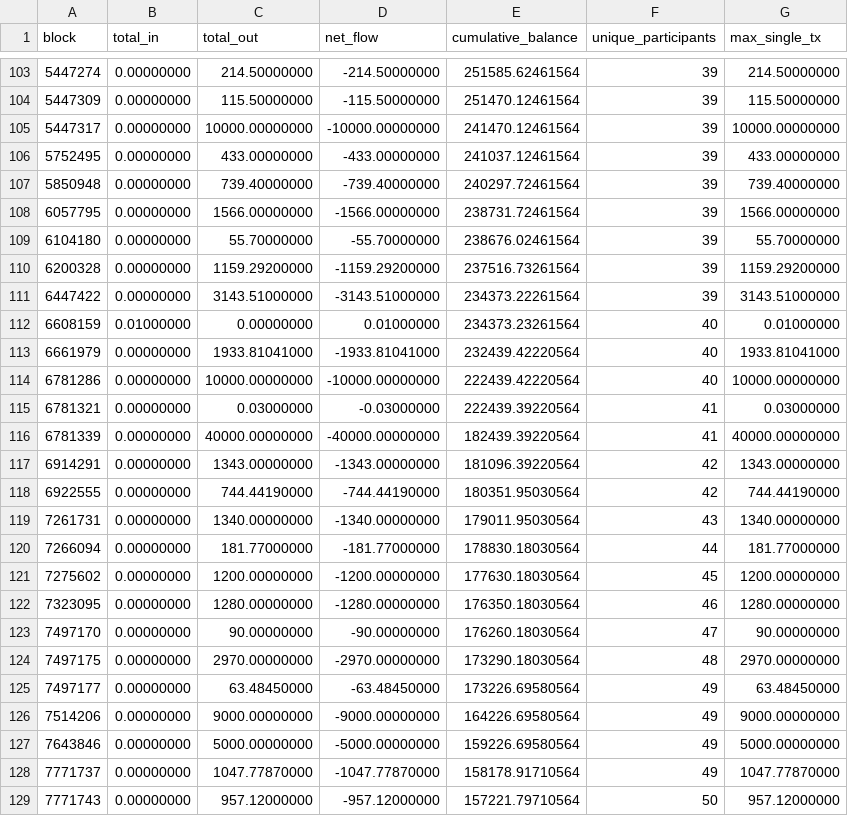
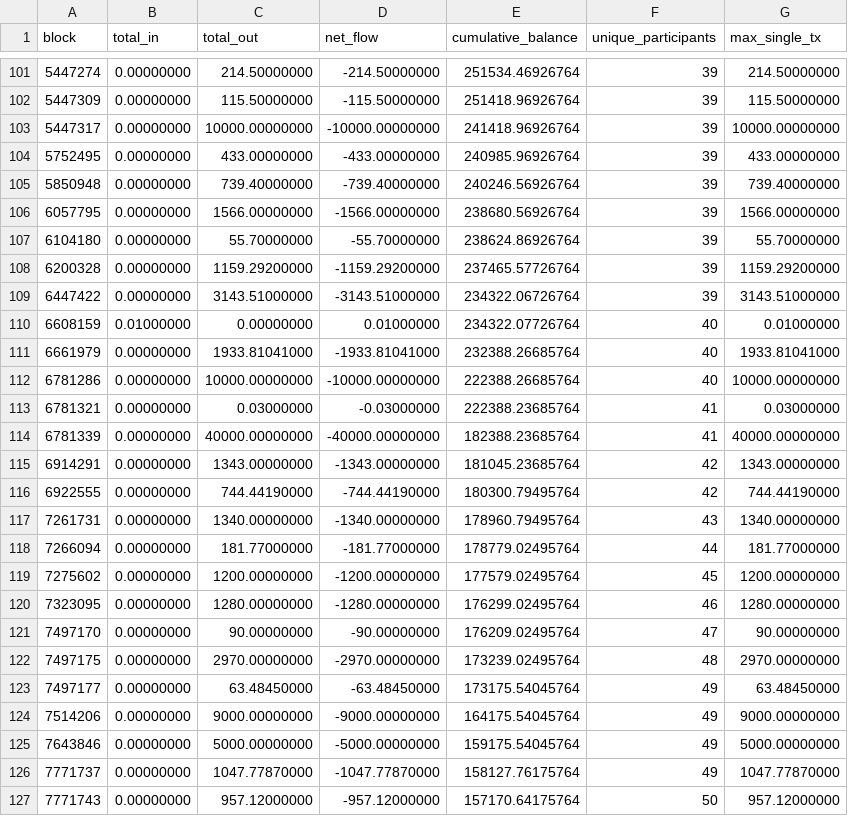
Before and after one commit to yuna32/PBLblockchain, a CSV file: evaluation/ponzi_comparison/data/logs/0xcafe1a77e84698c83ca8931f54a755176ef75f2c.csv, drawn as a sheet; only a part is shown, gaps mark what is left out; the diff covers the shown part only.

```diff
--- a/evaluation/ponzi_comparison/data/logs/0xcafe1a77e84698c83ca8931f54a755176ef75f2c.csv
+++ b/evaluation/ponzi_comparison/data/logs/0xcafe1a77e84698c83ca8931f54a755176ef75f2c.csv
@@ -103,27 +101,27 @@ block,total_in,total_out,net_flow,cumulative_balance,unique_participants,max_sin
-5447274,0.00000000,214.50000000,-214.50000000,251585.62461564,39,214.50000000
-5447309,0.00000000,115.50000000,-115.50000000,251470.12461564,39,115.50000000
-5447317,0.00000000,10000.00000000,-10000.00000000,241470.12461564,39,10000.00000000
-5752495,0.00000000,433.00000000,-433.00000000,241037.12461564,39,433.00000000
-5850948,0.00000000,739.40000000,-739.40000000,240297.72461564,39,739.40000000
-6057795,0.00000000,1566.00000000,-1566.00000000,238731.72461564,39,1566.00000000
-6104180,0.00000000,55.70000000,-55.70000000,238676.02461564,39,55.70000000
-6200328,0.00000000,1159.29200000,-1159.29200000,237516.73261564,39,1159.29200000
-6447422,0.00000000,3143.51000000,-3143.51000000,234373.22261564,39,3143.51000000
-6608159,0.01000000,0.00000000,0.01000000,234373.23261564,40,0.01000000
-6661979,0.00000000,1933.81041000,-1933.81041000,232439.42220564,40,1933.81041000
-6781286,0.00000000,10000.00000000,-10000.00000000,222439.42220564,40,10000.00000000
-6781321,0.00000000,0.03000000,-0.03000000,222439.39220564,41,0.03000000
-6781339,0.00000000,40000.00000000,-40000.00000000,182439.39220564,41,40000.00000000
-6914291,0.00000000,1343.00000000,-1343.00000000,181096.39220564,42,1343.00000000
-6922555,0.00000000,744.44190000,-744.44190000,180351.95030564,42,744.44190000
-7261731,0.00000000,1340.00000000,-1340.00000000,179011.95030564,43,1340.00000000
-7266094,0.00000000,181.77000000,-181.77000000,178830.18030564,44,181.77000000
-7275602,0.00000000,1200.00000000,-1200.00000000,177630.18030564,45,1200.00000000
-7323095,0.00000000,1280.00000000,-1280.00000000,176350.18030564,46,1280.00000000
-7497170,0.00000000,90.00000000,-90.00000000,176260.18030564,47,90.00000000
-7497175,0.00000000,2970.00000000,-2970.00000000,173290.18030564,48,2970.00000000
-7497177,0.00000000,63.48450000,-63.48450000,173226.69580564,49,63.48450000
-7514206,0.00000000,9000.00000000,-9000.00000000,164226.69580564,49,9000.00000000
-7643846,0.00000000,5000.00000000,-5000.00000000,159226.69580564,49,5000.00000000
-7771737,0.00000000,1047.77870000,-1047.77870000,158178.91710564,49,1047.77870000
-7771743,0.00000000,957.12000000,-957.12000000,157221.79710564,50,957.12000000
+5447274,0.00000000,214.50000000,-214.50000000,251534.46926764,39,214.50000000
+5447309,0.00000000,115.50000000,-115.50000000,251418.96926764,39,115.50000000
+5447317,0.00000000,10000.00000000,-10000.00000000,241418.96926764,39,10000.00000000
+5752495,0.00000000,433.00000000,-433.00000000,240985.96926764,39,433.00000000
+5850948,0.00000000,739.40000000,-739.40000000,240246.56926764,39,739.40000000
+6057795,0.00000000,1566.00000000,-1566.00000000,238680.56926764,39,1566.00000000
+6104180,0.00000000,55.70000000,-55.70000000,238624.86926764,39,55.70000000
+6200328,0.00000000,1159.29200000,-1159.29200000,237465.57726764,39,1159.29200000
+6447422,0.00000000,3143.51000000,-3143.51000000,234322.06726764,39,3143.51000000
+6608159,0.01000000,0.00000000,0.01000000,234322.07726764,40,0.01000000
+6661979,0.00000000,1933.81041000,-1933.81041000,232388.26685764,40,1933.81041000
+6781286,0.00000000,10000.00000000,-10000.00000000,222388.26685764,40,10000.00000000
+6781321,0.00000000,0.03000000,-0.03000000,222388.23685764,41,0.03000000
+6781339,0.00000000,40000.00000000,-40000.00000000,182388.23685764,41,40000.00000000
+6914291,0.00000000,1343.00000000,-1343.00000000,181045.23685764,42,1343.00000000
+6922555,0.00000000,744.44190000,-744.44190000,180300.79495764,42,744.44190000
+7261731,0.00000000,1340.00000000,-1340.00000000,178960.79495764,43,1340.00000000
+7266094,0.00000000,181.77000000,-181.77000000,178779.02495764,44,181.77000000
+7275602,0.00000000,1200.00000000,-1200.00000000,177579.02495764,45,1200.00000000
+7323095,0.00000000,1280.00000000,-1280.00000000,176299.02495764,46,1280.00000000
+7497170,0.00000000,90.00000000,-90.00000000,176209.02495764,47,90.00000000
+7497175,0.00000000,2970.00000000,-2970.00000000,173239.02495764,48,2970.00000000
+7497177,0.00000000,63.48450000,-63.48450000,173175.54045764,49,63.48450000
+7514206,0.00000000,9000.00000000,-9000.00000000,164175.54045764,49,9000.00000000
+7643846,0.00000000,5000.00000000,-5000.00000000,159175.54045764,49,5000.00000000
+7771737,0.00000000,1047.77870000,-1047.77870000,158127.76175764,49,1047.77870000
+7771743,0.00000000,957.12000000,-957.12000000,157170.64175764,50,957.12000000
```
Also changed, not shown: 7 removed rows and 89 edited cells elsewhere in this file, evaluation/ponzi_comparison/data/logs/0x05240da139d30034eaae15737610bfbe68b97910.csv, evaluation/ponzi_comparison/data/logs/0xbc9ccc8a46d424de38b2e4df5f4a5001321c5d4c.csv, 11 other files.
